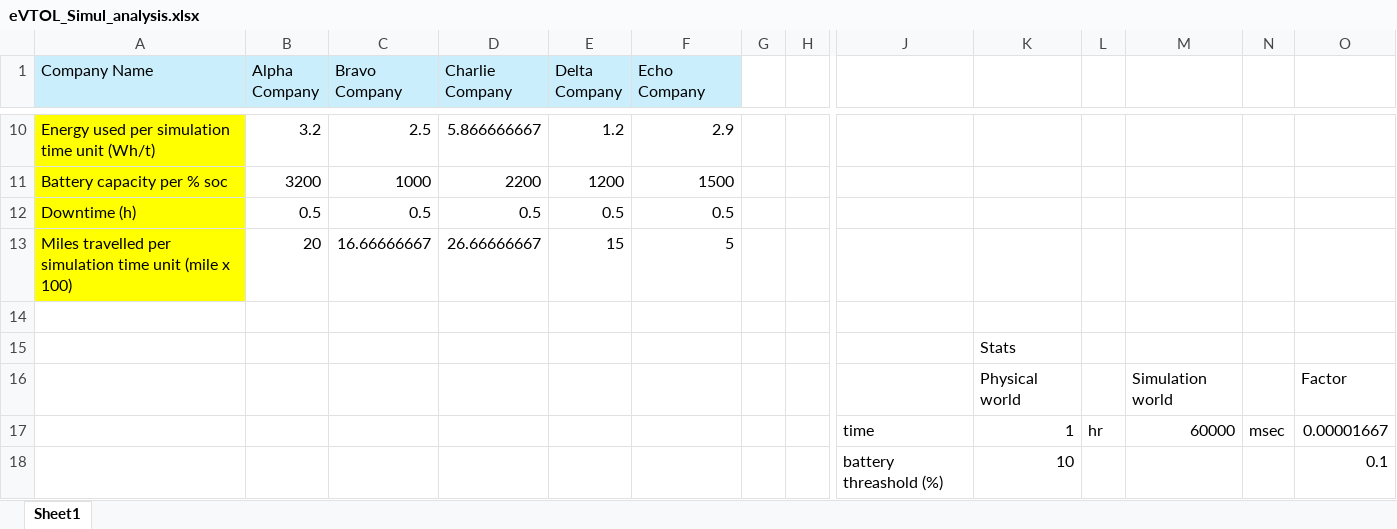
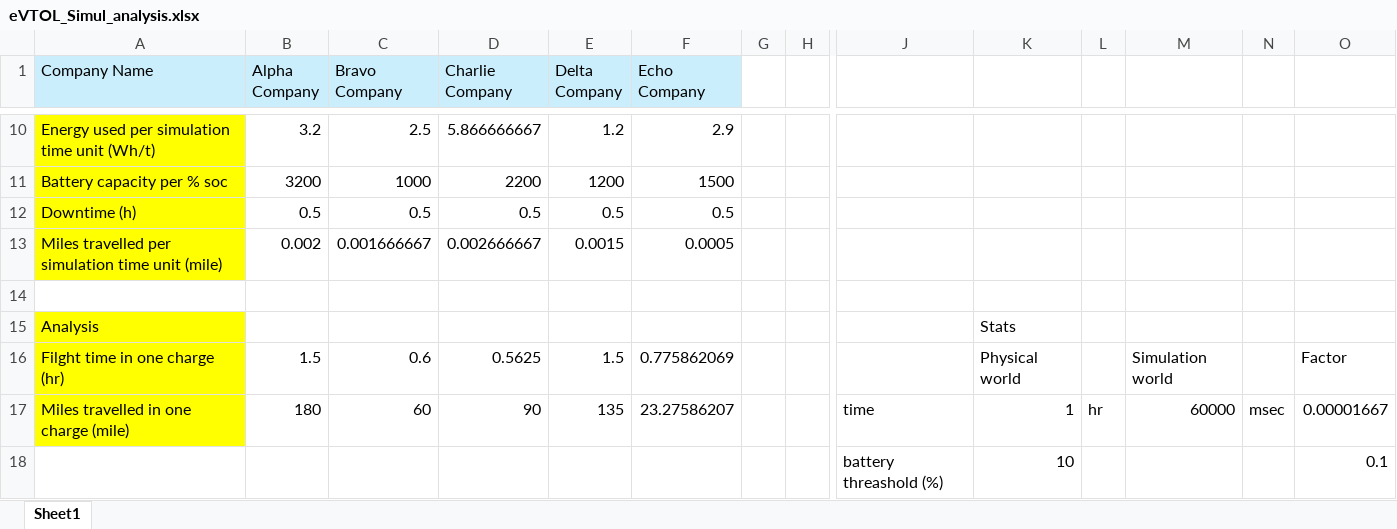
Before and after one commit to KapureCUB/eVtol_simulation, an Excel workbook: eVTOL_Simul_analysis.xlsx, sheet Sheet1, drawn as a sheet; only a part is shown, gaps mark what is left out; values as stored, in another font and other column widths than the file's, no borders; removed rows and columns are numbered as before the commit, all else as after; rows hold the shown columns only; the diff names each change by its address in the sheet, - before the commit and + after, or states it on an @@ line.

Commit message:
Simulation: Fixed data types for logging parameters. Tested all services

```diff
--- a/eVTOL_Simul_analysis.xlsx (sheet Sheet1)
+++ b/eVTOL_Simul_analysis.xlsx (sheet Sheet1)
-row 13: Miles travelled per simulation time unit (mile x 100) | 20 | 16.66666667 | 26.66666667 | 15 | 5
+row 13: Miles travelled per simulation time unit (mile) | 0.002 | 0.001666667 | 0.002666667 | 0.0015 | 0.0005
-A15 (Company Name): (empty)
+A15 (Company Name): Analysis
-A15 fill: none
+A15 fill: #FFFF00
-row 16:  |  |  |  |  |  |  |  |  | Physical world |  | Simulation world |  | Factor
-row 17:  |  |  |  |  |  |  |  | time | 1 | hr | 60000 | msec | 0.00001667
+row 16: Filght time in one charge (hr) | 1.5 | 0.6 | 0.5625 | 1.5 | 0.775862069 |  |  |  | Physical world |  | Simulation world |  | Factor
+row 17: Miles travelled in one charge (mile) | 180 | 60 | 90 | 135 | 23.27586207 |  |  | time | 1 | hr | 60000 | msec | 0.00001667
```
Also changed, not shown: 5 other files.
